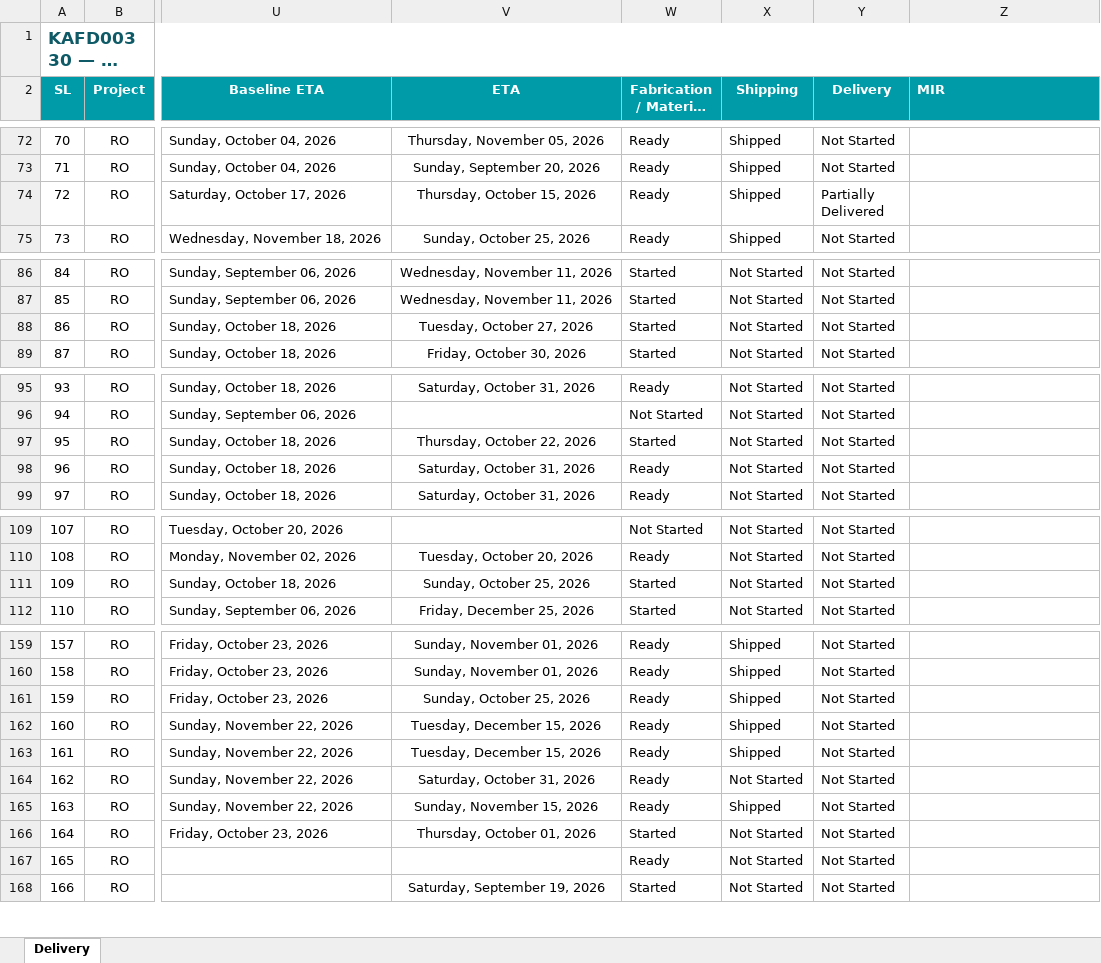
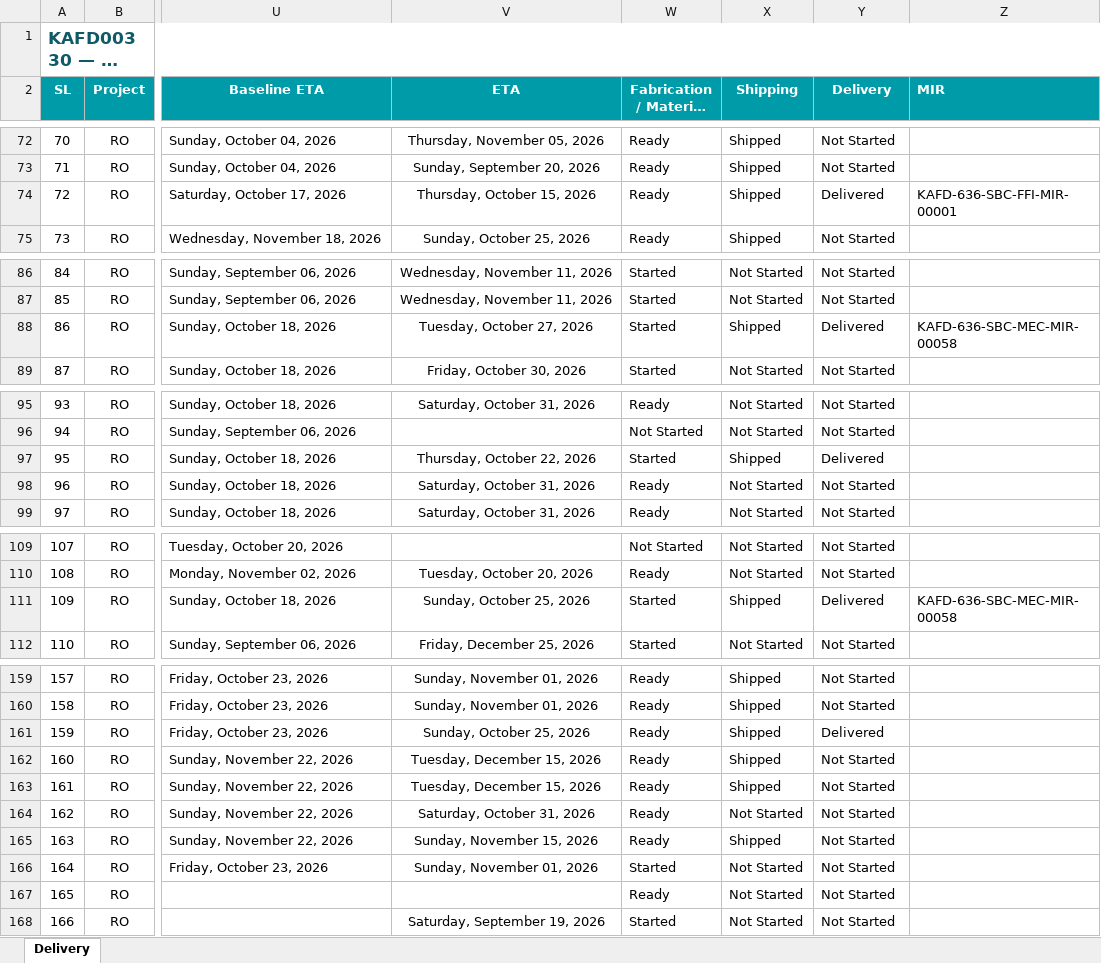
Before and after one commit to mocjaxproject-sudo/RO-Procurement, an Excel workbook: KAFD00330_Delivery_Master.xlsx, sheet Delivery, drawn as a sheet; only a part is shown, gaps mark what is left out; long unchanged cells end in …; values as stored, in another font and other column widths than the file's, no borders; the diff covers the shown part only; the diff names each change by its address in the sheet, - before the commit and + after, or states it on an @@ line.

Commit message:
Add files via upload

```diff
--- a/KAFD00330_Delivery_Master.xlsx (sheet Delivery)
+++ b/KAFD00330_Delivery_Master.xlsx (sheet Delivery)
-Y74 (Delivery): Partially Delivered
+Y74 (Delivery): Delivered
-Z74 (MIR): (empty)
+Z74 (MIR): KAFD-636-SBC-FFI-MIR-00001
-X88 (Shipping): Not Started
+X88 (Shipping): Shipped
-Y88 (Delivery): Not Started
+Y88 (Delivery): Delivered
-Z88 (MIR): (empty)
+Z88 (MIR): KAFD-636-SBC-MEC-MIR-00058
-X97 (Shipping): Not Started
+X97 (Shipping): Shipped
-Y97 (Delivery): Not Started
+Y97 (Delivery): Delivered
-X111 (Shipping): Not Started
+X111 (Shipping): Shipped
-Y111 (Delivery): Not Started
+Y111 (Delivery): Delivered
-Z111 (MIR): (empty)
+Z111 (MIR): KAFD-636-SBC-MEC-MIR-00058
-Y161 (Delivery): Not Started
+Y161 (Delivery): Delivered
-V166 (ETA): Thursday, October 01, 2026
+V166 (ETA): Sunday, November 01, 2026
```
Also changed, not shown: 1 edited cell elsewhere in this sheet.
